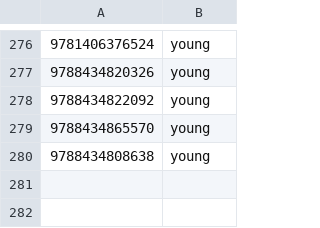
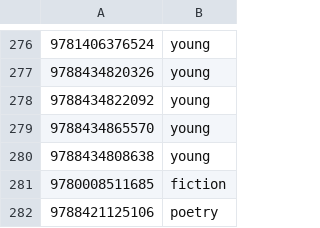
Before and after one commit to cptx13/cptx.ee, a TSV file: data/library/shelves.tsv, drawn as a sheet; only a part is shown, gaps mark what is left out; the diff names each change by its address in the sheet, - before the commit and + after, or states it on an @@ line.

```diff
--- a/data/library/shelves.tsv
+++ b/data/library/shelves.tsv
+row 281: 9780008511685 | fiction
+row 282: 9788421125106 | poetry
```
Also changed, not shown: data/library/libib-books.csv, 2 other files.
